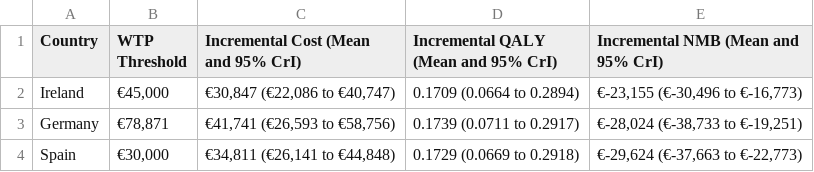
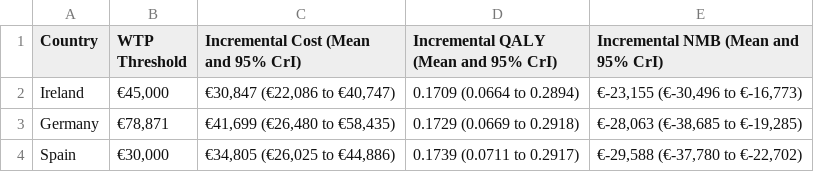
Before and after one commit to JonathanBriody/COLOSSUS_Model_Reviewer_Changes, a CSV file: output/PSA_Summary_NMB_All_Countries_Formatted.csv, drawn as a sheet.

```diff
--- a/output/PSA_Summary_NMB_All_Countries_Formatted.csv
+++ b/output/PSA_Summary_NMB_All_Countries_Formatted.csv
@@ -2,3 +2,3 @@
 "Ireland","€45,000","€30,847 (€22,086 to €40,747)","0.1709 (0.0664 to 0.2894)","€-23,155 (€-30,496 to €-16,773)"
-"Germany","€78,871","€41,741 (€26,593 to €58,756)","0.1739 (0.0711 to 0.2917)","€-28,024 (€-38,733 to €-19,251)"
-"Spain","€30,000","€34,811 (€26,141 to €44,848)","0.1729 (0.0669 to 0.2918)","€-29,624 (€-37,663 to €-22,773)"
+"Germany","€78,871","€41,699 (€26,480 to €58,435)","0.1729 (0.0669 to 0.2918)","€-28,063 (€-38,685 to €-19,285)"
+"Spain","€30,000","€34,805 (€26,025 to €44,886)","0.1739 (0.0711 to 0.2917)","€-29,588 (€-37,780 to €-22,702)"
```
Also changed, not shown: output/PSA_Summary_NMB_All_Countries.csv, output/PSA_Summary_NMB_Formatted_Germany.csv, 9 other files.
